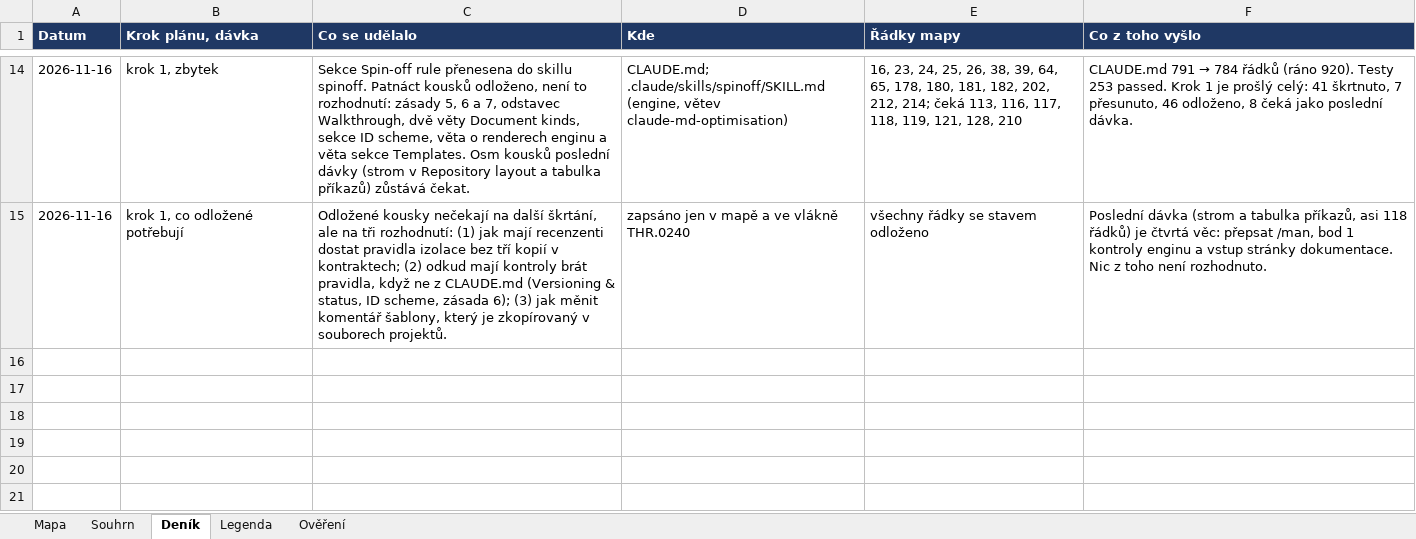
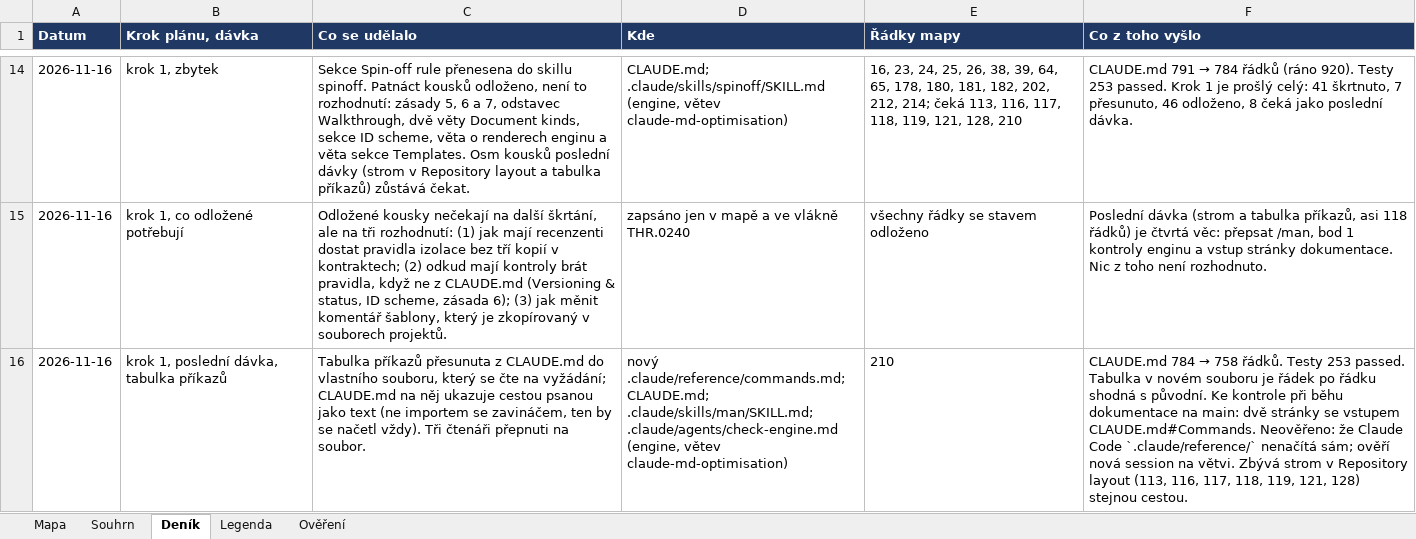
Before and after one commit to pche-broken-artist/forge, an Excel workbook: work/engine-map.xlsx, sheet Deník, drawn as a sheet; only a part is shown, gaps mark what is left out; values as stored, in another font and other column widths than the file's, no borders; the diff names each change by its address in the sheet, - before the commit and + after, or states it on an @@ line.

Commit message:
forge: step 1, the last batch, the table of commands: the table moves word for word from CLAUDE.md into a file of its own read on demand, .claude/reference/commands.md, in a new folder for what is read on demand, the principal's way of 2026-11-16; CLAUDE.md, Commands, names the file; the manual and the engine check read the table there; CLAUDE.md 784 lines to 758; two pages of the documentation to be looked at when it is made again on main, and not verified that Claude Code loads nothing of the folder by itself; the map with the state and the log; the tests green, 253 passed

```diff
--- a/work/engine-map.xlsx (sheet Deník)
+++ b/work/engine-map.xlsx (sheet Deník)
+row 16: 2026-11-16 | krok 1, poslední dávka, tabulka příkazů | Tabulka příkazů přesunuta z CLAUDE.md do vlastního souboru, který se čte na vyžádání; CLAUDE.md na něj ukazuje cestou psanou jako text (ne importem se zavináčem, ten by se načetl vždy). Tři čtenáři přepnuti na soubor. | nový .claude/reference/commands.md; CLAUDE.md; .claude/skills/man/SKILL.md; .claude/agents/check-engine.md (engine, větev claude-md-optimisation) | 210 | CLAUDE.md 784 → 758 řádků. Testy 253 passed. Tabulka v novém souboru je řádek po řádku shodná s původní. Ke kontrole při běhu dokumentace na main: dvě stránky se vstupem CLAUDE.md#Commands. Neověřeno: že Claude Code `.claude/reference/` nenačítá sám; ověří nová session na větvi. Zbývá strom v Repository layout (113, 116, 117, 118, 119, 121, 128) stejnou cestou.
```
Also changed, not shown: sheet Mapa, 1 other file.
